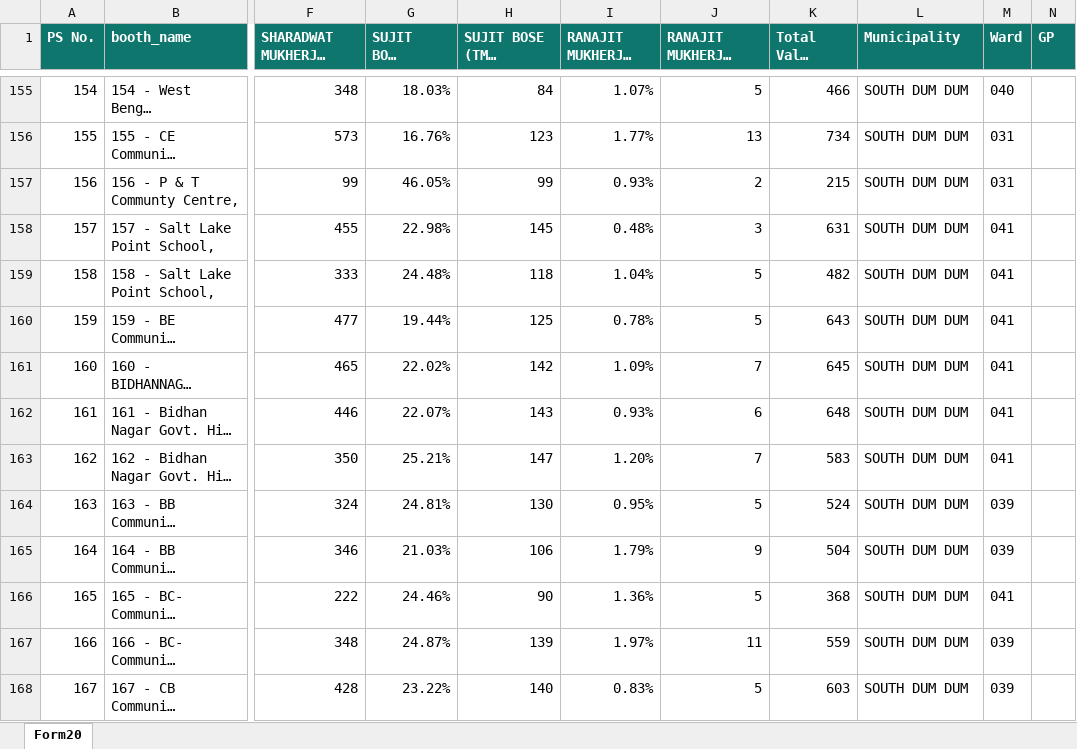
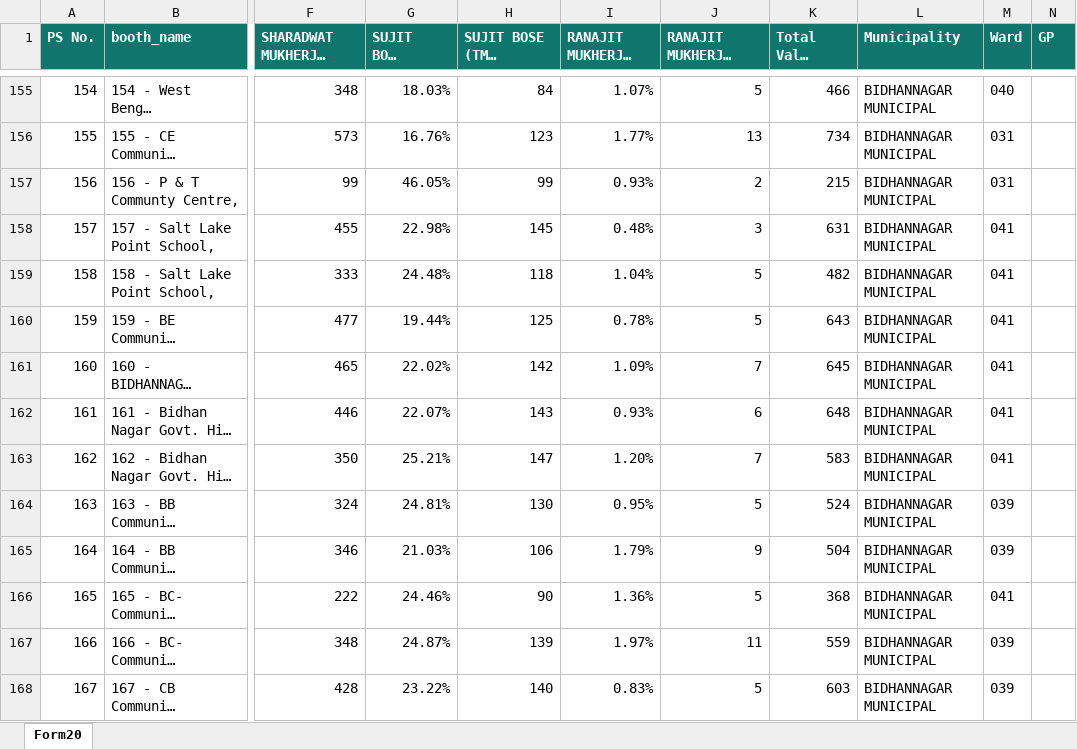
Before and after one commit to dsayantan/wb-assembly-booths, an Excel workbook: raw-xlsx/116Bidhannagar_2026_Form20.xlsx, sheet Form20, drawn as a sheet; only a part is shown, gaps mark what is left out; long unchanged cells end in …; values as stored, in another font and other column widths than the file's, no borders; the diff covers the shown part only; the diff names each change by its address in the sheet, - before the commit and + after, or states it on an @@ line.

```diff
--- a/raw-xlsx/116Bidhannagar_2026_Form20.xlsx (sheet Form20)
+++ b/raw-xlsx/116Bidhannagar_2026_Form20.xlsx (sheet Form20)
-L155:L168 (Municipality): SOUTH DUM DUM
+L155:L168 (Municipality): BIDHANNAGAR MUNICIPAL
```
Also changed, not shown: 145 edited cells elsewhere in this sheet, 1 other file.
